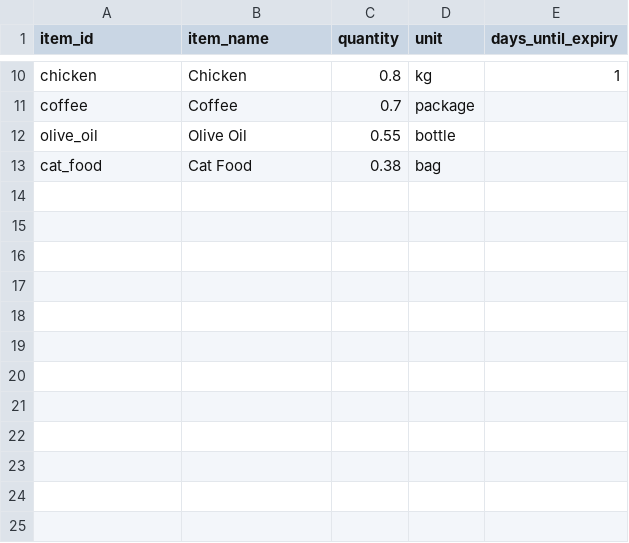
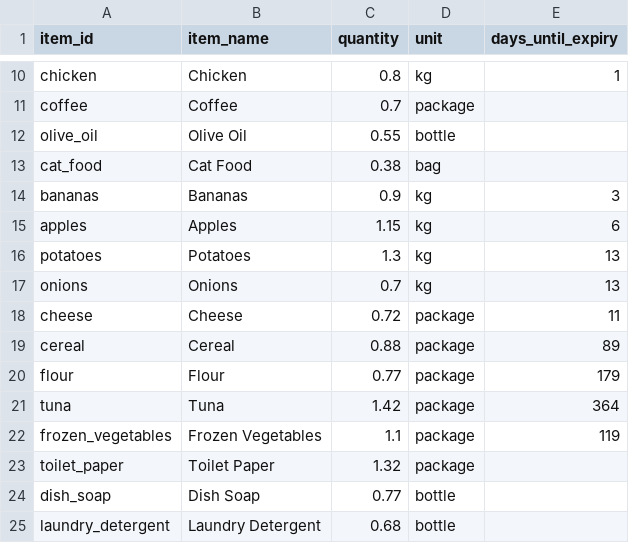
Before and after one commit to PantryPilotOrg/pantrypilot, a CSV file: data/inventory_day_2.csv, drawn as a sheet; only a part is shown, gaps mark what is left out; the diff names each change by its address in the sheet, - before the commit and + after, or states it on an @@ line.

```diff
--- a/data/inventory_day_2.csv
+++ b/data/inventory_day_2.csv
+row 14: bananas | Bananas | 0.9 | kg | 3
+row 15: apples | Apples | 1.15 | kg | 6
+row 16: potatoes | Potatoes | 1.3 | kg | 13
+row 17: onions | Onions | 0.7 | kg | 13
+row 18: cheese | Cheese | 0.72 | package | 11
+row 19: cereal | Cereal | 0.88 | package | 89
+row 20: flour | Flour | 0.77 | package | 179
+row 21: tuna | Tuna | 1.42 | package | 364
+row 22: frozen_vegetables | Frozen Vegetables | 1.1 | package | 119
+row 23: toilet_paper | Toilet Paper | 1.32 | package
+row 24: dish_soap | Dish Soap | 0.77 | bottle
+row 25: laundry_detergent | Laundry Detergent | 0.68 | bottle
```
Also changed, not shown: data/consumption_patterns.csv, data/inventory_day_1.csv, 4 other files.
